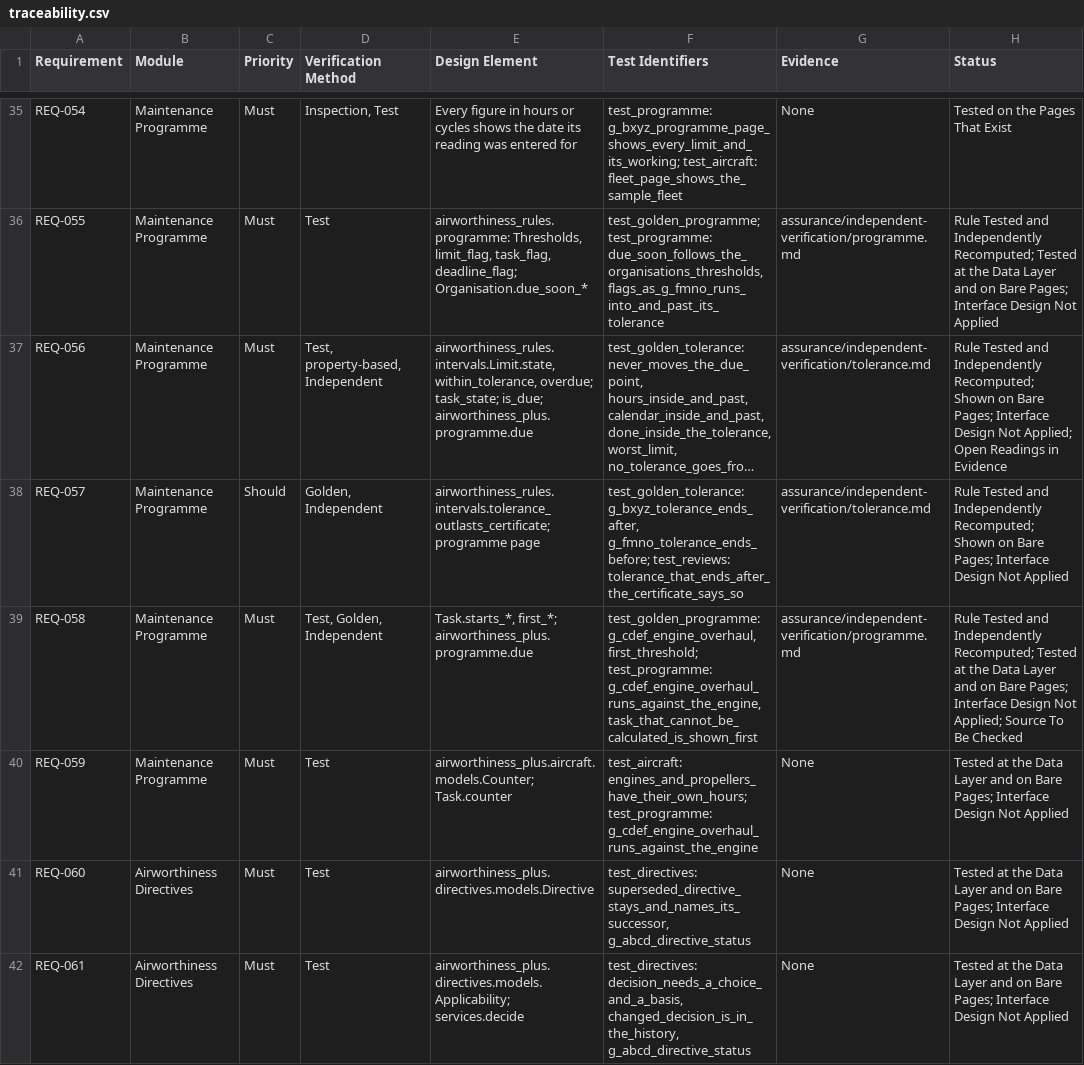
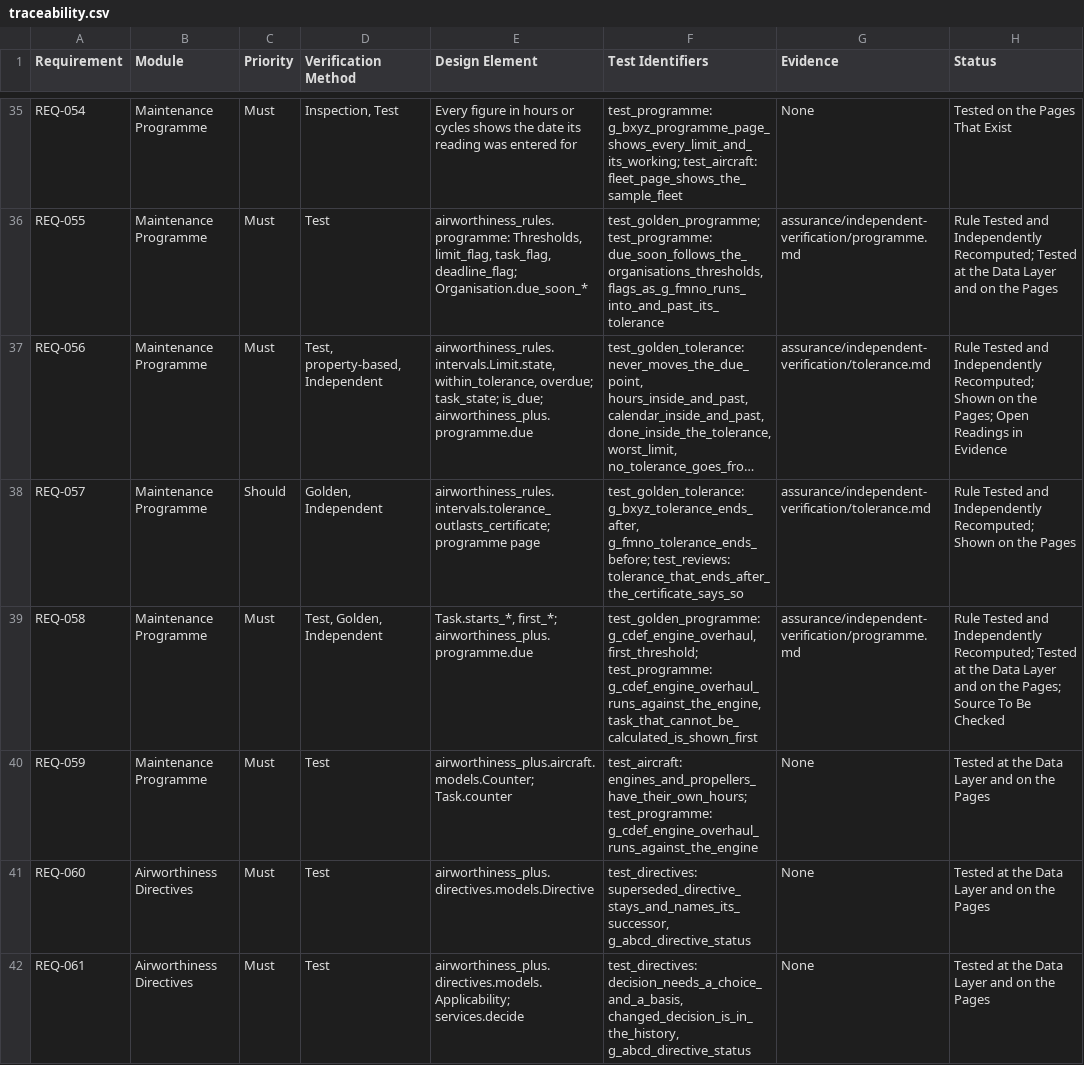
Before and after one commit to alxtkng/airworthiness-plus, a CSV file: requirements/traceability.csv, drawn as a sheet; only a part is shown, gaps mark what is left out; long unchanged cells end in …; the diff covers the shown part only; the diff names each change by its address in the sheet, - before the commit and + after, or states it on an @@ line.

```diff
--- a/requirements/traceability.csv
+++ b/requirements/traceability.csv
-H36 (Status): …and on Bare Pages; Interface Design Not Applied
+H36 (Status): …and on the Pages
-H37 (Status): …Shown on Bare Pages; Interface Design Not Applied; Open Readings…
+H37 (Status): …Shown on the Pages; Open Readings…
-H38 (Status): …Shown on Bare Pages; Interface Design Not Applied
+H38 (Status): …Shown on the Pages
-H39 (Status): …and on Bare Pages; Interface Design Not Applied; Source To…
+H39 (Status): …and on the Pages; Source To…
-H40:H42 (Status): …and on Bare Pages; Interface Design Not Applied
+H40:H42 (Status): …and on the Pages
```
Also changed, not shown: 51 edited cells elsewhere in this file, 1 other file.
